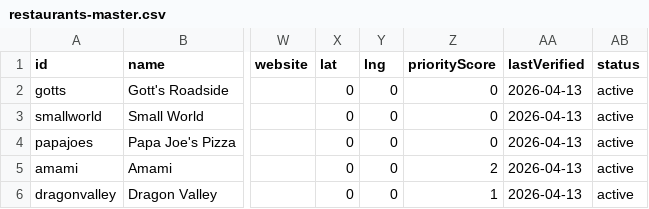
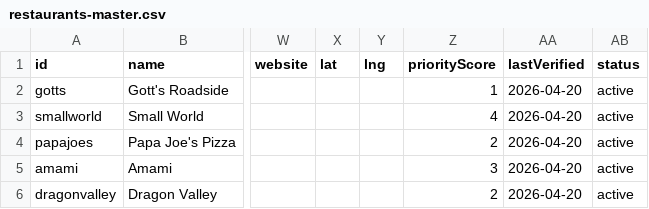
Before and after one commit to AshlarHouse/Napkin, a CSV file: data/restaurants-master.csv, drawn as a sheet; only a part is shown, gaps mark what is left out; the diff covers the shown part only; the diff names each change by its address in the sheet, - before the commit and + after, or states it on an @@ line.

```diff
--- a/data/restaurants-master.csv
+++ b/data/restaurants-master.csv
-X2:X6 (lat): 0
+X2:X6 (lat): (empty)
-Y2:Y6 (lng): 0
+Y2:Y6 (lng): (empty)
-Z2 (priorityScore): 0
+Z2 (priorityScore): 1
-AA2:AA6 (lastVerified): 2026-04-13
+AA2:AA6 (lastVerified): 2026-04-20
-Z3 (priorityScore): 0
+Z3 (priorityScore): 4
-Z4 (priorityScore): 0
+Z4 (priorityScore): 2
-Z5 (priorityScore): 2
+Z5 (priorityScore): 3
-Z6 (priorityScore): 1
+Z6 (priorityScore): 2
```
Also changed, not shown: 6 added rows and 25 edited cells elsewhere in this file, 3 other files.
